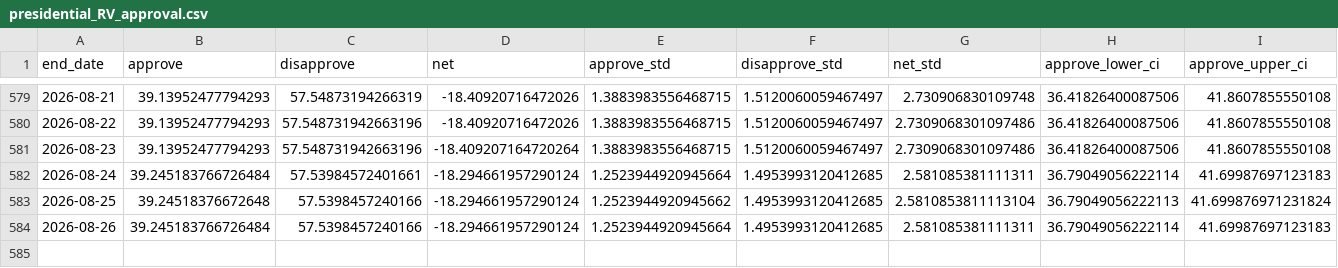
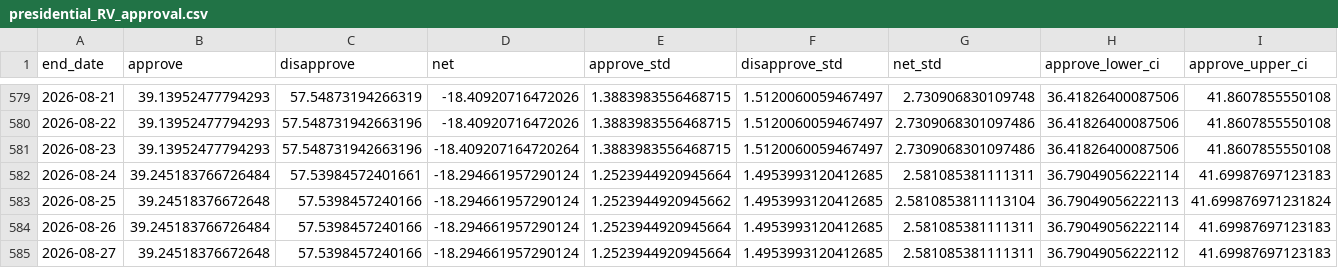
Before and after one commit to Hackquantumcpp/snoutcounter-backend, a CSV file: averages/presidential_RV_approval.csv, drawn as a sheet; only a part is shown, gaps mark what is left out; rows hold the shown columns only; the diff names each change by its address in the sheet, - before the commit and + after, or states it on an @@ line.

```diff
--- a/averages/presidential_RV_approval.csv
+++ b/averages/presidential_RV_approval.csv
+row 585: 2026-08-27 | 39.24518376672648 | 57.5398457240166 | -18.294661957290124 | 1.2523944920945664 | 1.4953993120412685 | 2.581085381111311 | 36.79049056222112 | 41.69987697123183
```
Also changed, not shown: averages/generic_ballot.csv, averages/presidential_gen_approval.csv, 5 other files.
